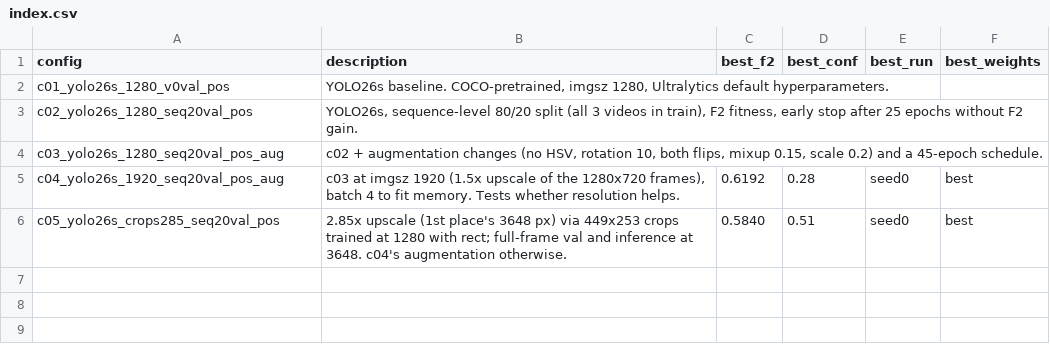
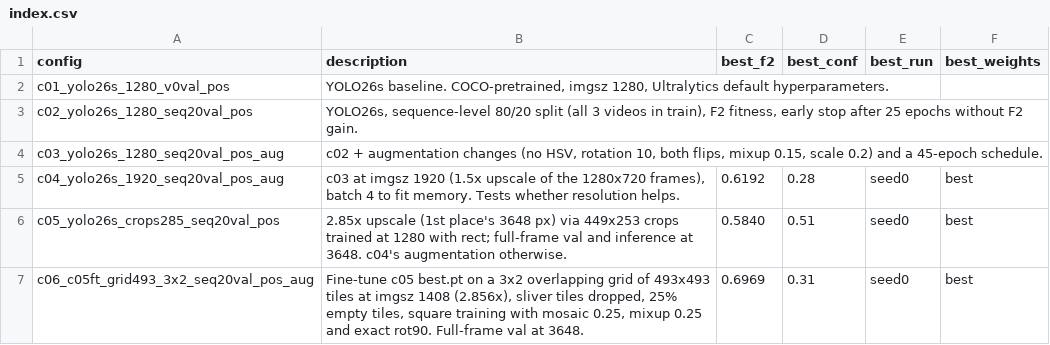
Before and after one commit to tejaDhulipala/Starfish-Detection, a CSV file: model_dev/index.csv, drawn as a sheet.

```diff
--- a/model_dev/index.csv
+++ b/model_dev/index.csv
@@ -6 +6,2 @@ c04_yolo26s_1920_seq20val_pos_aug,"c03 at imgsz 1920 (1.5x upscale of the 1280x7
 c05_yolo26s_crops285_seq20val_pos,2.85x upscale (1st place's 3648 px) via 449x253 crops trained at 1280 with rect; full-frame val and inference at 3648. c04's augmentation otherwise.,0.5840,0.51,seed0,best
+c06_c05ft_grid493_3x2_seq20val_pos_aug,"Fine-tune c05 best.pt on a 3x2 overlapping grid of 493x493 tiles at imgsz 1408 (2.856x), sliver tiles dropped, 25% empty tiles, square training with mosaic 0.25, mixup 0.25 and exact rot90. Full-frame val at 3648.",0.6969,0.31,seed0,best
```
Also changed, not shown: 1 other file.
